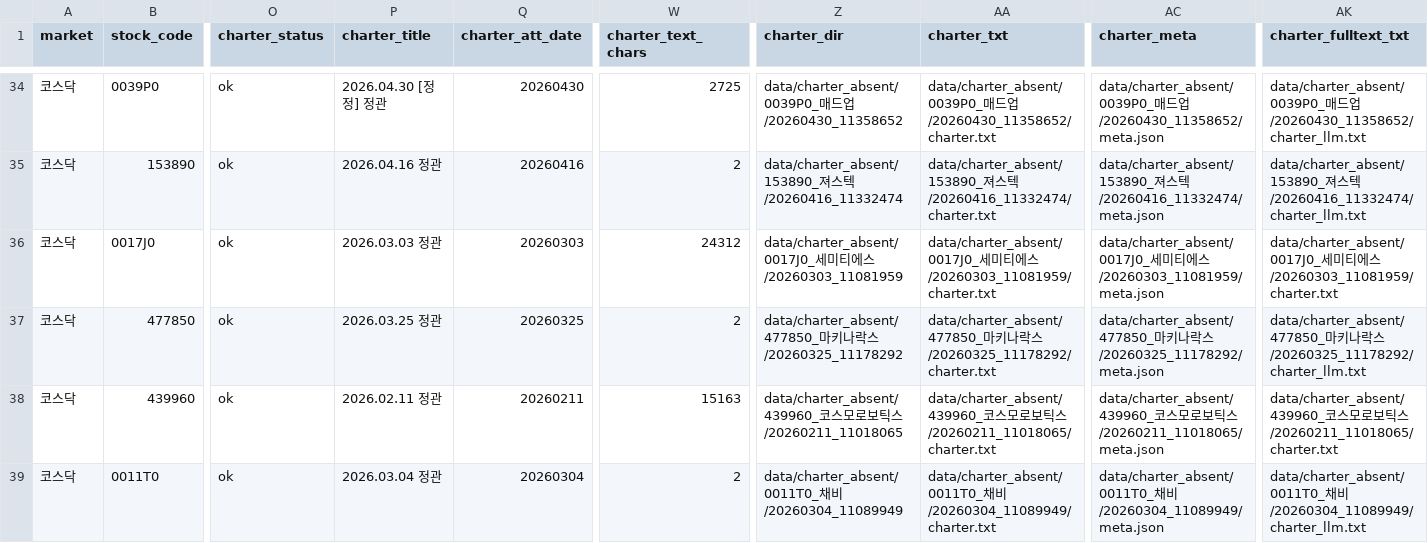
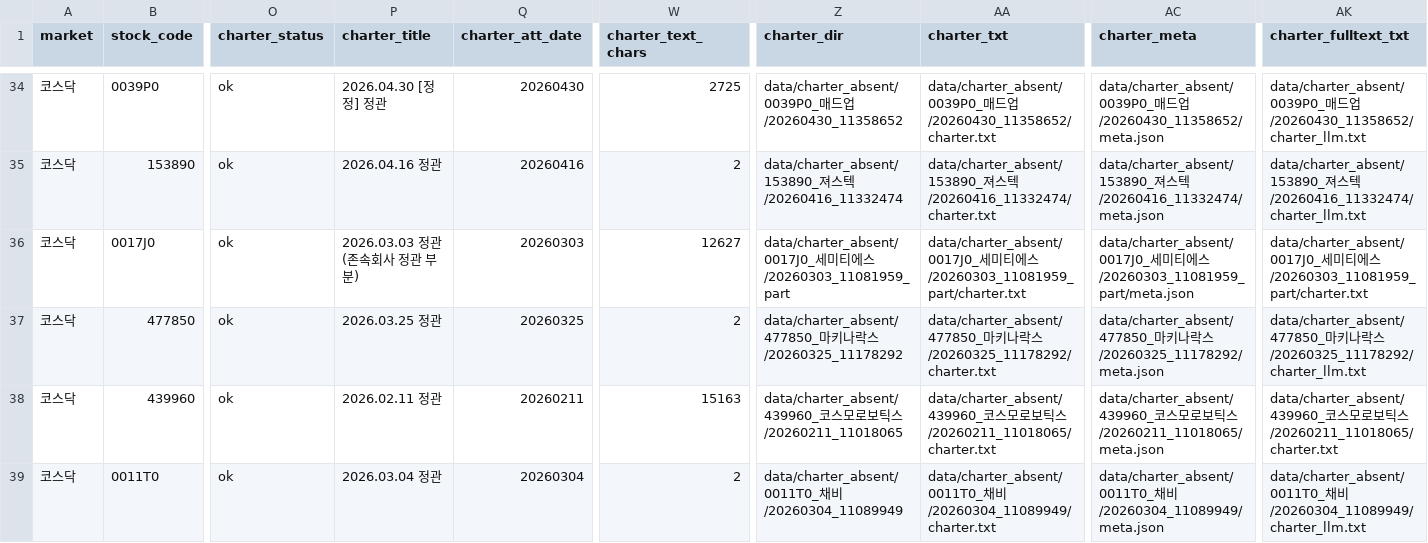
Before and after one commit to beaten-by-the-market/case-projects, a CSV file: kospi-charter/data/final/absent_charter.csv, drawn as a sheet; only a part is shown, gaps mark what is left out; the diff names each change by its address in the sheet, - before the commit and + after, or states it on an @@ line.

```diff
--- a/kospi-charter/data/final/absent_charter.csv
+++ b/kospi-charter/data/final/absent_charter.csv
-P36 (charter_title): 2026.03.03 정관
+P36 (charter_title): 2026.03.03 정관 (존속회사 정관 부분)
-W36 (charter_text_chars): 24312
+W36 (charter_text_chars): 12627
-Z36 (charter_dir): …에스/20260303_11081959
+Z36 (charter_dir): …에스/20260303_11081959_part
-AA36 (charter_txt): …에스/20260303_11081959/charter.txt
+AA36 (charter_txt): …에스/20260303_11081959_part/charter.txt
-AC36 (charter_meta): …에스/20260303_11081959/meta.json
+AC36 (charter_meta): …에스/20260303_11081959_part/meta.json
-AK36 (charter_fulltext_txt): …에스/20260303_11081959/charter.txt
+AK36 (charter_fulltext_txt): …에스/20260303_11081959_part/charter.txt
```
Also changed, not shown: kospi-charter/data/final/charter_dividend_record_date_absent.csv, 17 other files.
